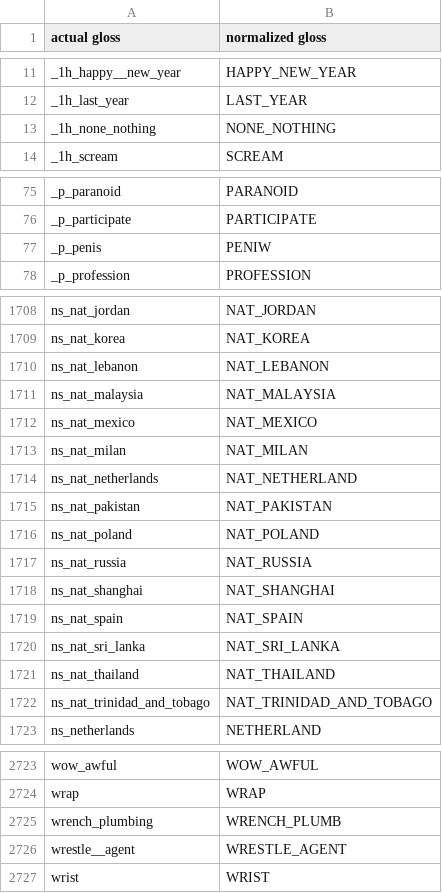
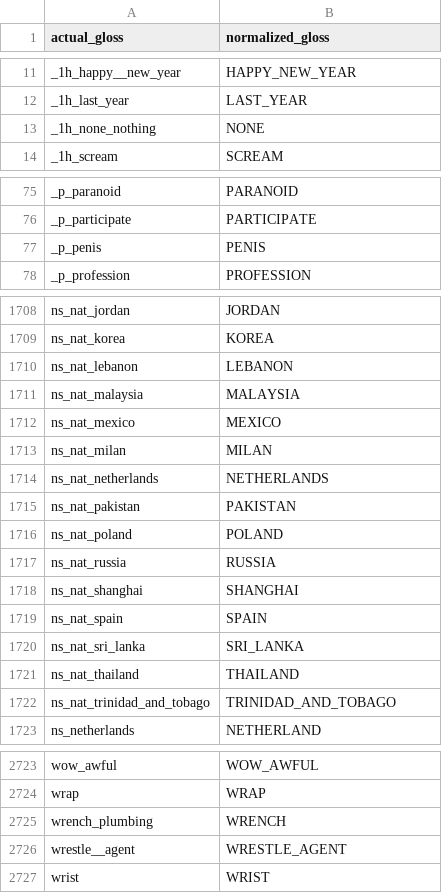
Before and after one commit to AI4Bharat/OpenHands, a CSV file: openhands/datasets/assets/asllvd_metadata/normalized_glosses.csv, drawn as a sheet; only a part is shown, gaps mark what is left out; the diff covers the shown part only; the diff names each change by its address in the sheet, - before the commit and + after, or states it on an @@ line.

Commit message:
Minor changes to normalized glosses

```diff
--- a/openhands/datasets/assets/asllvd_metadata/normalized_glosses.csv
+++ b/openhands/datasets/assets/asllvd_metadata/normalized_glosses.csv
-A1: actual gloss
+A1: actual_gloss
-B1: normalized gloss
+B1: normalized_gloss
-B13 (normalized_gloss): NONE_NOTHING
+B13 (normalized_gloss): NONE
-B77 (normalized_gloss): PENIW
+B77 (normalized_gloss): PENIS
-B1708 (normalized_gloss): NAT_JORDAN
+B1708 (normalized_gloss): JORDAN
-B1709 (normalized_gloss): NAT_KOREA
+B1709 (normalized_gloss): KOREA
-B1710 (normalized_gloss): NAT_LEBANON
+B1710 (normalized_gloss): LEBANON
-B1711 (normalized_gloss): NAT_MALAYSIA
+B1711 (normalized_gloss): MALAYSIA
-B1712 (normalized_gloss): NAT_MEXICO
+B1712 (normalized_gloss): MEXICO
-B1713 (normalized_gloss): NAT_MILAN
+B1713 (normalized_gloss): MILAN
-B1714 (normalized_gloss): NAT_NETHERLAND
+B1714 (normalized_gloss): NETHERLANDS
-B1715 (normalized_gloss): NAT_PAKISTAN
+B1715 (normalized_gloss): PAKISTAN
-B1716 (normalized_gloss): NAT_POLAND
+B1716 (normalized_gloss): POLAND
-B1717 (normalized_gloss): NAT_RUSSIA
+B1717 (normalized_gloss): RUSSIA
-B1718 (normalized_gloss): NAT_SHANGHAI
+B1718 (normalized_gloss): SHANGHAI
-B1719 (normalized_gloss): NAT_SPAIN
+B1719 (normalized_gloss): SPAIN
-B1720 (normalized_gloss): NAT_SRI_LANKA
+B1720 (normalized_gloss): SRI_LANKA
-B1721 (normalized_gloss): NAT_THAILAND
+B1721 (normalized_gloss): THAILAND
-B1722 (normalized_gloss): NAT_TRINIDAD_AND_TOBAGO
+B1722 (normalized_gloss): TRINIDAD_AND_TOBAGO
-B2725 (normalized_gloss): WRENCH_PLUMB
+B2725 (normalized_gloss): WRENCH
```
Also changed, not shown: 27 edited cells elsewhere in this file, openhands/datasets/assets/include_metadata/normalized_glosses.csv, openhands/datasets/assets/msasl_metadata/normalized_glosses.csv, 8 other files.
